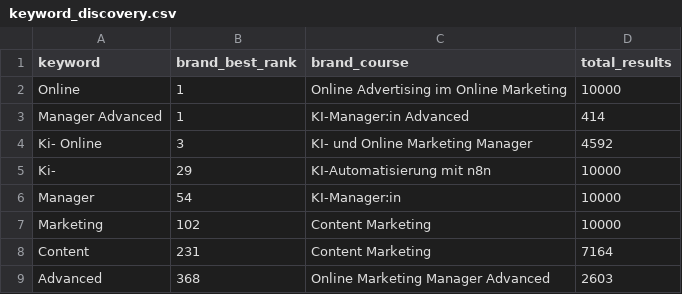
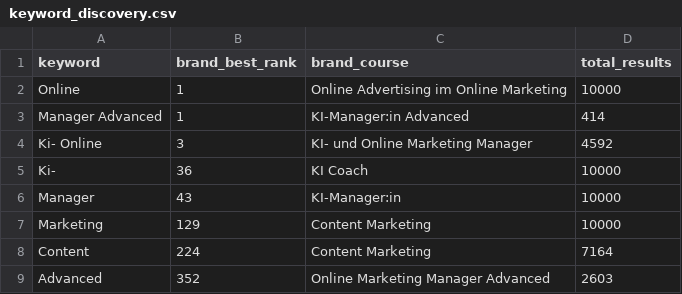
Before and after one commit to oopsrathan-create/Mein_now-crawler, a CSV file: meinnow_crawler/data/keyword_discovery.csv, drawn as a sheet.

```diff
--- a/meinnow_crawler/data/keyword_discovery.csv
+++ b/meinnow_crawler/data/keyword_discovery.csv
@@ -4,6 +4,6 @@ Manager Advanced,1,KI-Manager:in Advanced,414
 Ki- Online,3,KI- und Online Marketing Manager,4592
-Ki-,29,KI-Automatisierung mit n8n,10000
-Manager,54,KI-Manager:in,10000
-Marketing,102,Content Marketing,10000
-Content,231,Content Marketing,7164
-Advanced,368,Online Marketing Manager Advanced,2603
+Ki-,36,KI Coach,10000
+Manager,43,KI-Manager:in,10000
+Marketing,129,Content Marketing,10000
+Content,224,Content Marketing,7164
+Advanced,352,Online Marketing Manager Advanced,2603
```
Also changed, not shown: meinnow_crawler/data/coverage.csv, meinnow_crawler/data/latest_competitor_share.csv, 9 other files.
